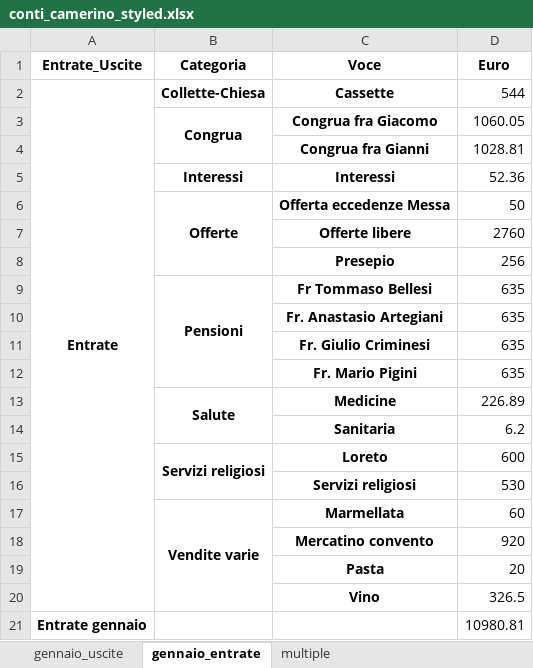
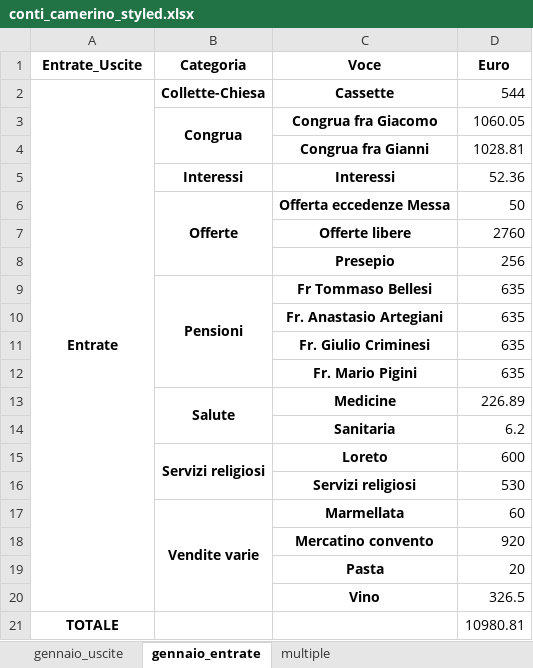
Before and after one commit to fragiaco/python_CONTI_01, an Excel workbook: conti_camerino_styled.xlsx, sheet gennaio_entrate, drawn as a sheet; values as stored, in another font and other column widths than the file's, no borders; the diff names each change by its address in the sheet, - before the commit and + after, or states it on an @@ line.

```diff
--- a/conti_camerino_styled.xlsx (sheet gennaio_entrate)
+++ b/conti_camerino_styled.xlsx (sheet gennaio_entrate)
-A21 (Entrate_Uscite): Entrate gennaio
+A21 (Entrate_Uscite): TOTALE
```
Also changed, not shown: sheet multiple, sheet gennaio_uscite, conti_camerino_modified.xlsx, conti_camerino_multiple.xlsx, 1 other file.
